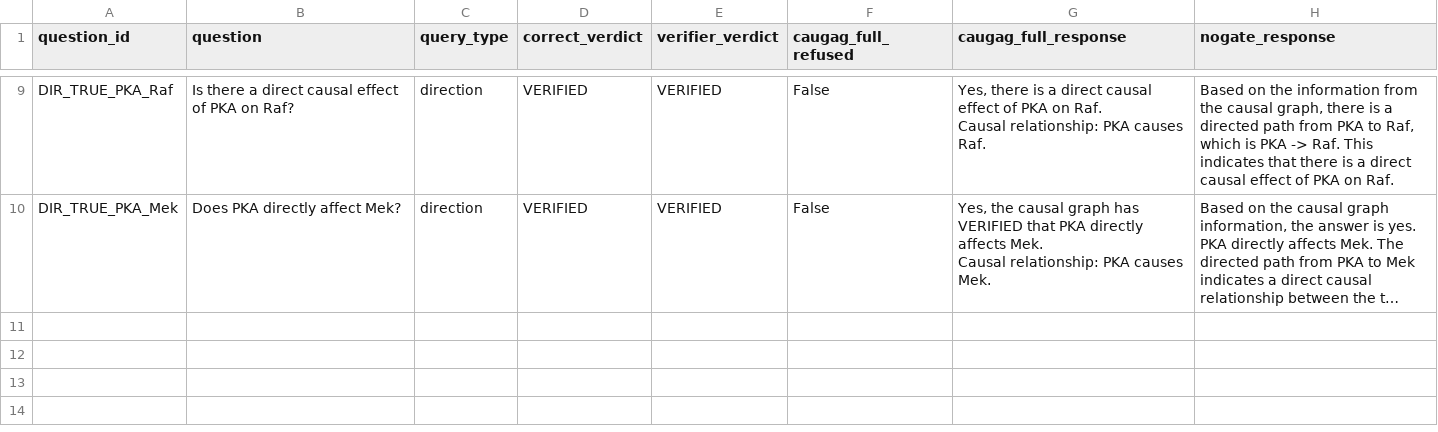
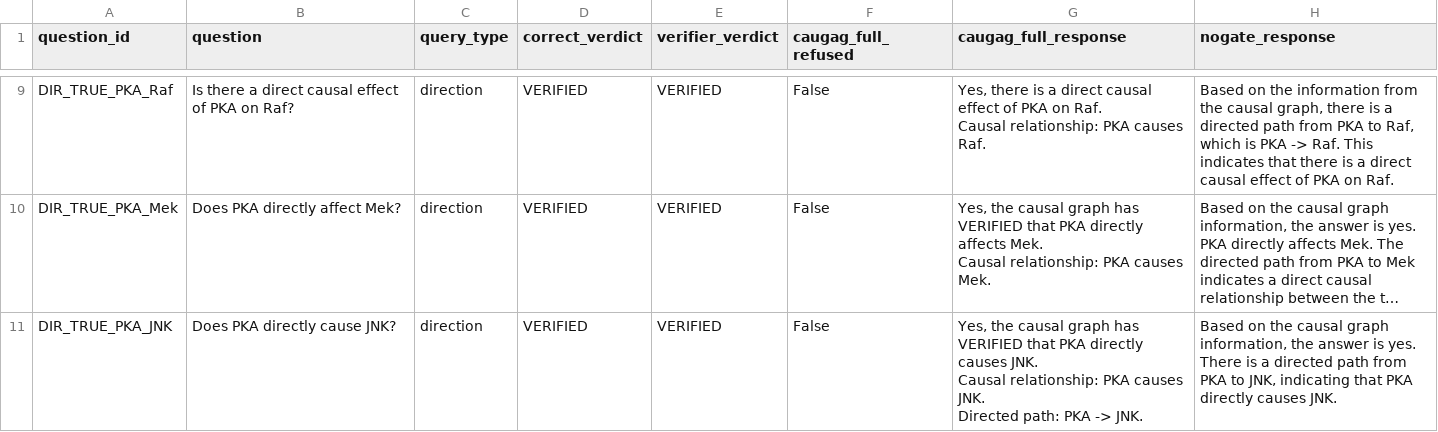
Before and after one commit to Vi-bha/caugag, a CSV file: results/sachs_ablation.csv, drawn as a sheet; only a part is shown, gaps mark what is left out; long unchanged cells end in …; ↵ is a line break in a cell; the diff names each change by its address in the sheet, - before the commit and + after, or states it on an @@ line.

Commit message:
Ablation 10/82: DIR_TRUE_PKA_JNK

```diff
--- a/results/sachs_ablation.csv
+++ b/results/sachs_ablation.csv
+row 11: DIR_TRUE_PKA_JNK | Does PKA directly cause JNK? | direction | VERIFIED | VERIFIED | False | Yes, the causal graph has VERIFIED that PKA directly causes JNK. ↵ Causal relationship: PKA causes JNK. ↵ Directed path: PKA -> JNK. | Based on the causal graph information, the answer is yes. There is a directed path from PKA to JNK, indicating that PKA directly causes JNK.
```
